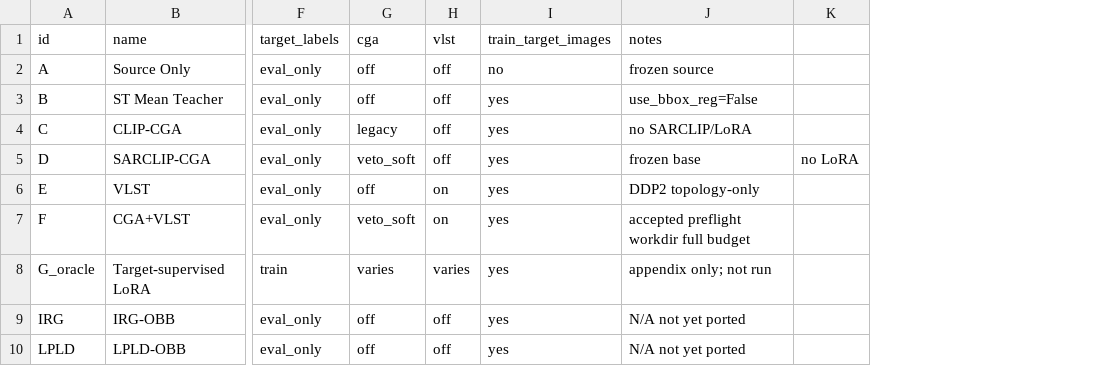
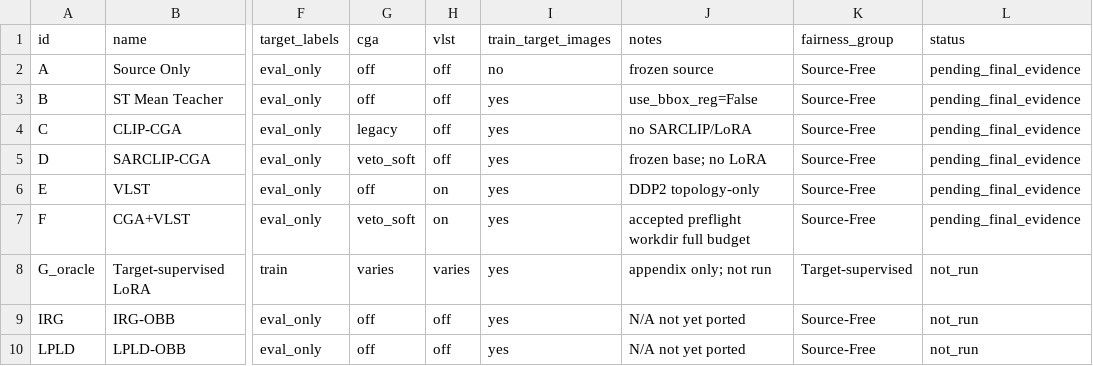
Before and after one commit to Jordan-Liao/IRAOD-New, a CSV file: experiments/comparison/method_matrix.csv, drawn as a sheet; only a part is shown, gaps mark what is left out; removed rows and columns are numbered as before the commit, all else as after; the diff names each change by its address in the sheet, - before the commit and + after, or states it on an @@ line.

```diff
--- a/experiments/comparison/method_matrix.csv
+++ b/experiments/comparison/method_matrix.csv
-column K, row 5: no LoRA
+column K (fairness_group), rows 2-10: Source-Free | Source-Free | Source-Free | Source-Free | Source-Free | Source-Free | Target-supervised | Source-Free | Source-Free
+column L (status), rows 2-10: pending_final_evidence | pending_final_evidence | pending_final_evidence | pending_final_evidence | pending_final_evidence | pending_final_evidence | not_run | not_run | not_run
-J5 (notes): frozen base
+J5 (notes): frozen base; no LoRA
```
Also changed, not shown: 11 other files.
